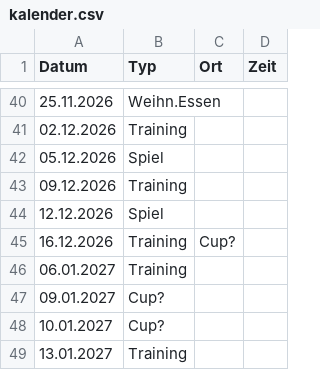
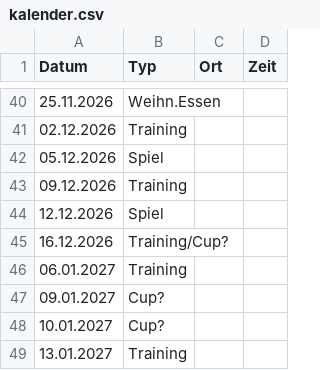
Before and after one commit to DarioLorenzon/Goldies, a CSV file: kalender.csv, drawn as a sheet; only a part is shown, gaps mark what is left out.

Commit message:
Update event description format for 16.12.2026

```diff
--- a/kalender.csv
+++ b/kalender.csv
@@ -44,3 +44,3 @@ Datum,Typ,Ort,Zeit
 12.12.2026, Spiel
-16.12.2026, Training, Cup?
+16.12.2026, Training/Cup?
 06.01.2027, Training
```
